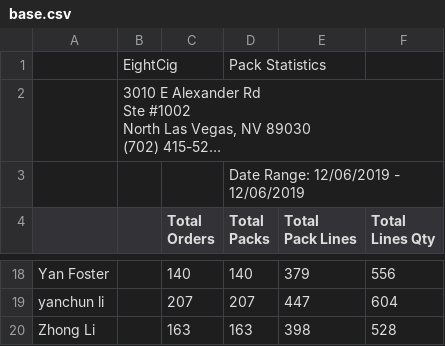
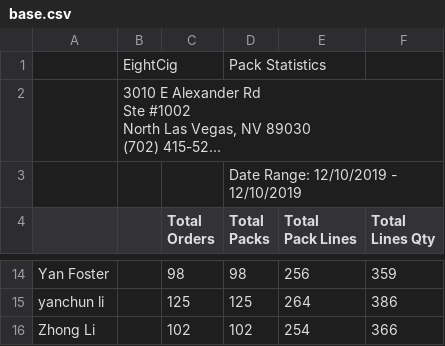
Before and after one commit to yoany-eightcig/dashboard-statistics, a CSV file: storage/base.csv, drawn as a sheet; only a part is shown, gaps mark what is left out; long unchanged cells end in …; addresses are those after the commit; the diff covers the shown part only; the diff names each change by its address in the sheet, - before the commit and + after, or states it on an @@ line.

```diff
--- a/storage/base.csv
+++ b/storage/base.csv
-D3 (Total Packs): Date Range: 12/06/2019 - 12/06/2019
+D3 (Total Packs): Date Range: 12/10/2019 - 12/10/2019
-C14 (Total Orders): 140
+C14 (Total Orders): 98
-D14 (Total Packs): 140
+D14 (Total Packs): 98
-E14 (Total Pack Lines): 379
+E14 (Total Pack Lines): 256
-F14 (Total Lines Qty): 556
+F14 (Total Lines Qty): 359
-C15 (Total Orders): 207
+C15 (Total Orders): 125
-D15 (Total Packs): 207
+D15 (Total Packs): 125
-E15 (Total Pack Lines): 447
+E15 (Total Pack Lines): 264
-F15 (Total Lines Qty): 604
+F15 (Total Lines Qty): 386
-C16 (Total Orders): 163
+C16 (Total Orders): 102
-D16 (Total Packs): 163
+D16 (Total Packs): 102
-E16 (Total Pack Lines): 398
+E16 (Total Pack Lines): 254
-F16 (Total Lines Qty): 528
+F16 (Total Lines Qty): 366
```
Also changed, not shown: 3 added rows, 7 removed rows and 21 edited cells elsewhere in this file, storage/pack_today.csv, storage/pick_today.csv, 3 other files.
